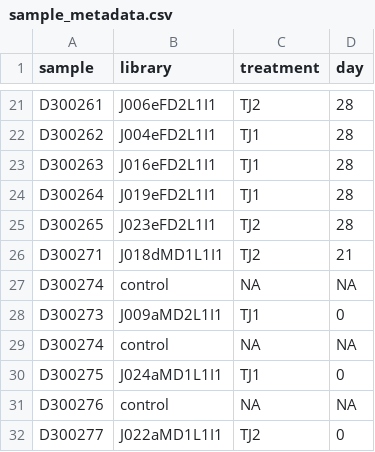
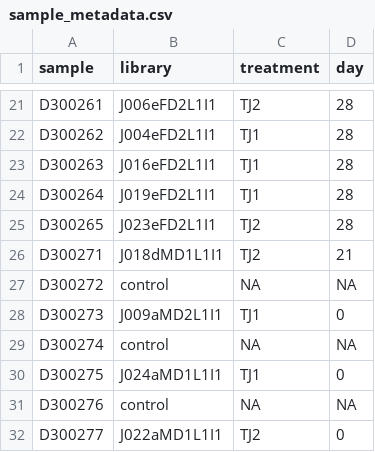
Before and after one commit to 3d-omics/AMAC001_fibre_trial, a CSV file: data/sample_metadata.csv, drawn as a sheet; only a part is shown, gaps mark what is left out.

```diff
--- a/data/sample_metadata.csv
+++ b/data/sample_metadata.csv
@@ -26,3 +26,3 @@ D300265,J023eFD2L1I1,TJ2,28
 D300271,J018dMD1L1I1,TJ2,21
-D300274,control,NA,NA
+D300272,control,NA,NA
 D300273,J009aMD2L1I1,TJ1,0
```
Also changed, not shown: 4 other files.
